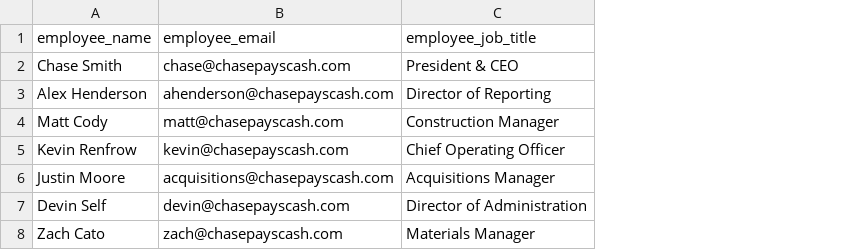
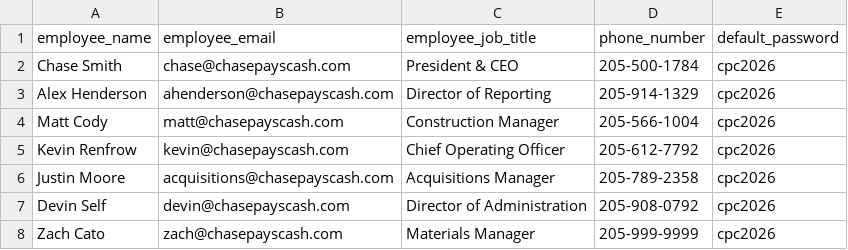
Before and after one commit to chasepayscash-27/cpc-aws-v2, a CSV file: public/data/cpc_job_titles.csv, drawn as a sheet; the diff names each change by its address in the sheet, - before the commit and + after, or states it on an @@ line.

Commit message:
updated job titles

```diff
--- a/public/data/cpc_job_titles.csv
+++ b/public/data/cpc_job_titles.csv
+column D (phone_number), rows 2-8: 205-500-1784 | 205-914-1329 | 205-566-1004 | 205-612-7792 | 205-789-2358 | 205-908-0792 | 205-999-9999
+column E (default_password), rows 2-8: all cpc2026
```
